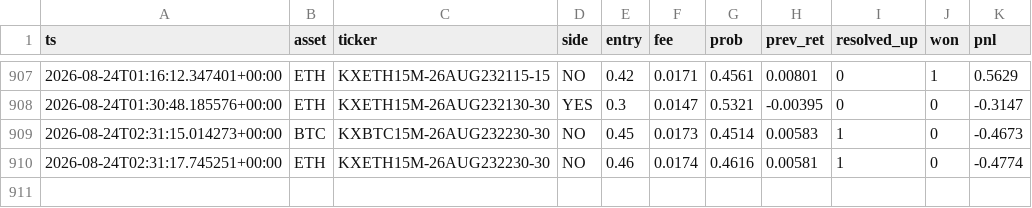
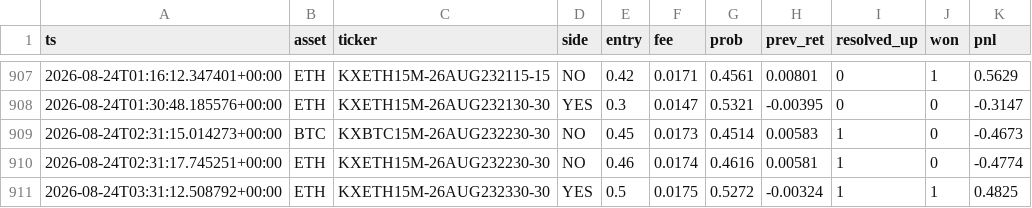
Before and after one commit to WhemDev/kalshi-paper-live, a CSV file: trades.csv, drawn as a sheet; only a part is shown, gaps mark what is left out.

```diff
--- a/trades.csv
+++ b/trades.csv
@@ -910 +910,2 @@ ts,asset,ticker,side,entry,fee,prob,prev_ret,resolved_up,won,pnl
 2026-08-24T02:31:17.745251+00:00,ETH,KXETH15M-26AUG232230-30,NO,0.46,0.0174,0.4616,0.00581,1,0,-0.4774
+2026-08-24T03:31:12.508792+00:00,ETH,KXETH15M-26AUG232330-30,YES,0.5,0.0175,0.5272,-0.00324,1,1,0.4825
```
